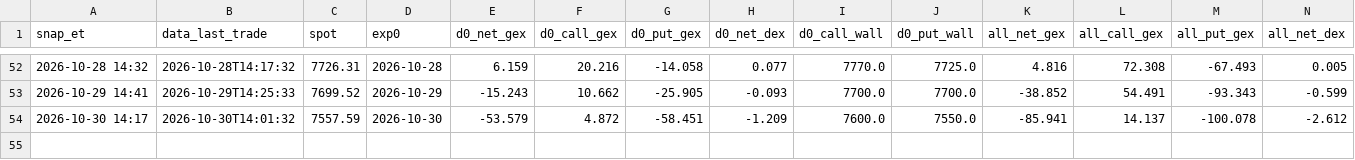
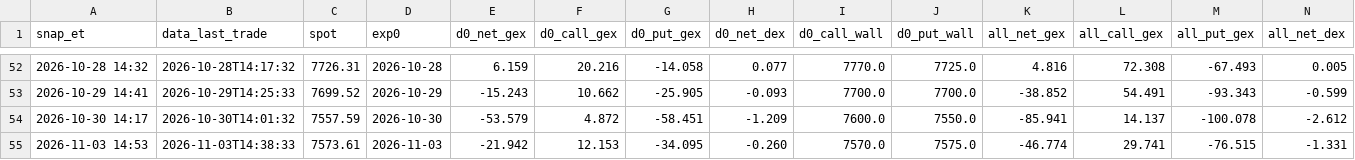
Before and after one commit to nattobbm/options-snapshot, a CSV file: data/intraday/gex_timeseries.csv, drawn as a sheet; only a part is shown, gaps mark what is left out; rows hold the shown columns only; the diff names each change by its address in the sheet, - before the commit and + after, or states it on an @@ line.

```diff
--- a/data/intraday/gex_timeseries.csv
+++ b/data/intraday/gex_timeseries.csv
+row 55: 2026-11-03 14:53 | 2026-11-03T14:38:33 | 7573.61 | 2026-11-03 | -21.942 | 12.153 | -34.095 | -0.260 | 7570.0 | 7575.0 | -46.774 | 29.741 | -76.515 | -1.331
```
Also changed, not shown: 1 other file.
